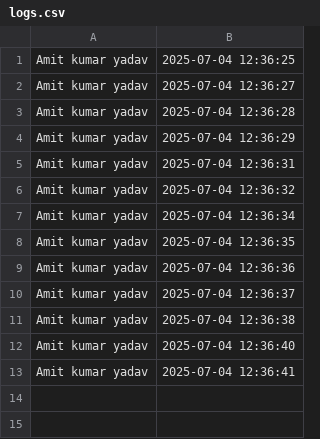
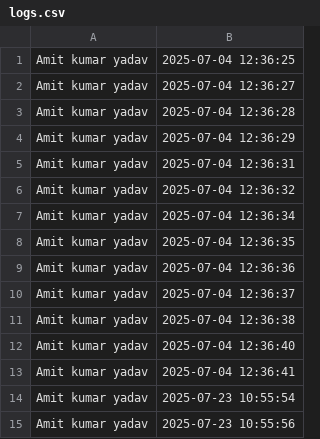
Before and after one commit to Amanyd/Trueface, a CSV file: logs.csv, drawn as a sheet.

```diff
--- a/logs.csv
+++ b/logs.csv
@@ -13 +13,3 @@ Amit kumar yadav ,2025-07-04 12:36:40
 Amit kumar yadav ,2025-07-04 12:36:41
+Amit kumar yadav ,2025-07-23 10:55:54
+Amit kumar yadav ,2025-07-23 10:55:56
```
Also changed, not shown: 1 other file.
